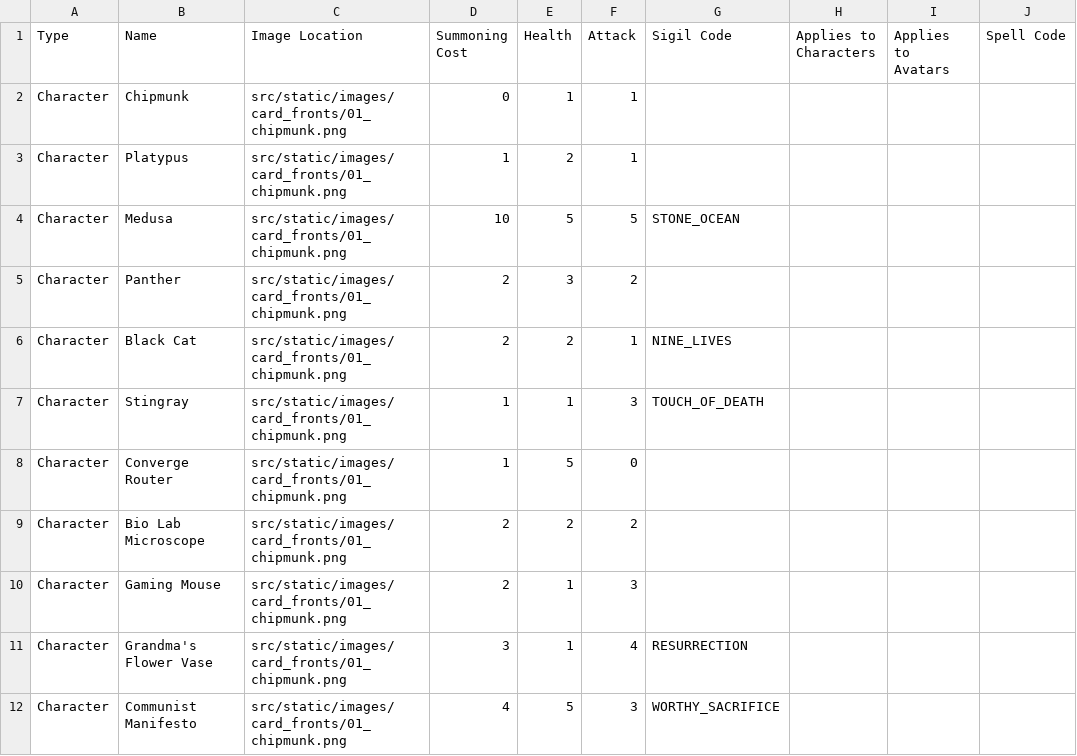
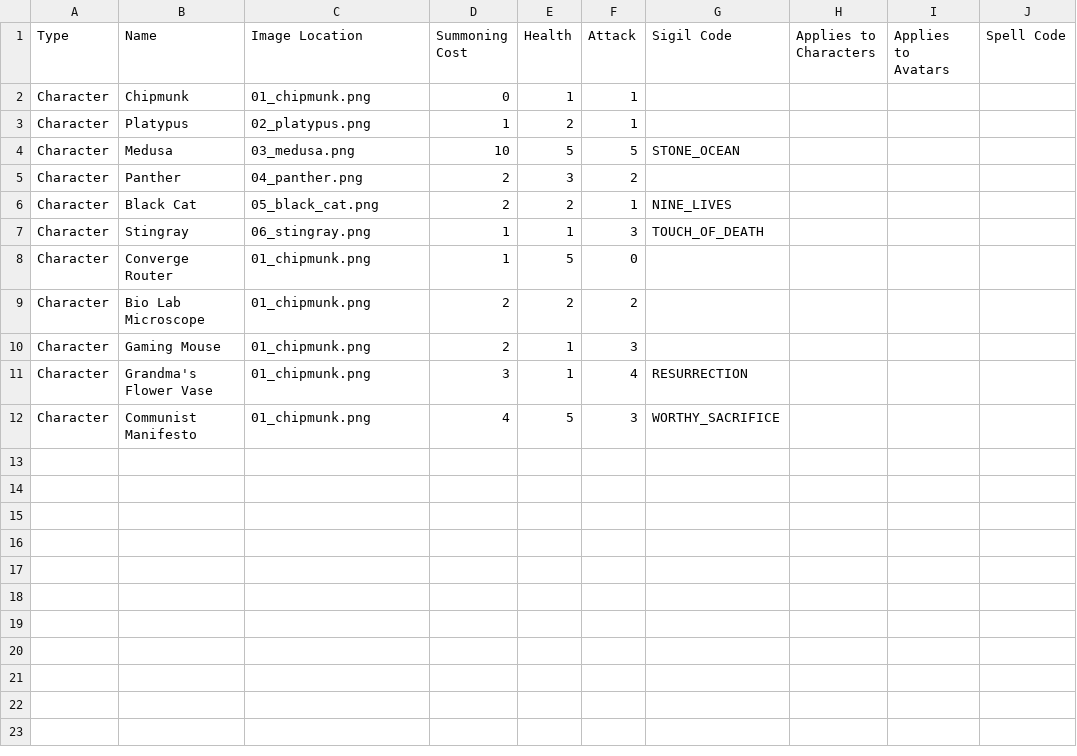
Before and after one commit to galacticus-underscore/Inscription-Lite, a CSV file: bin/static/data/card_data.csv, drawn as a sheet.

Commit message:
Change card fronts to reflect card image

```diff
--- a/bin/static/data/card_data.csv
+++ b/bin/static/data/card_data.csv
@@ -1,12 +1,12 @@
 Type,Name,Image Location,Summoning Cost,Health,Attack,Sigil Code,Applies to Characters,Applies to Avatars,Spell Code
-Character,Chipmunk,src/static/images/card_fronts/01_chipmunk.png,0,1,1,,,,
-Character,Platypus,src/static/images/card_fronts/01_chipmunk.png,1,2,1,,,,
-Character,Medusa,src/static/images/card_fronts/01_chipmunk.png,10,5,5,STONE_OCEAN,,,
-Character,Panther,src/static/images/card_fronts/01_chipmunk.png,2,3,2,,,,
-Character,Black Cat,src/static/images/card_fronts/01_chipmunk.png,2,2,1,NINE_LIVES,,,
-Character,Stingray,src/static/images/card_fronts/01_chipmunk.png,1,1,3,TOUCH_OF_DEATH,,,
-Character,Converge Router,src/static/images/card_fronts/01_chipmunk.png,1,5,0,,,,
-Character,Bio Lab Microscope,src/static/images/card_fronts/01_chipmunk.png,2,2,2,,,,
-Character,Gaming Mouse,src/static/images/card_fronts/01_chipmunk.png,2,1,3,,,,
-Character,Grandma's Flower Vase,src/static/images/card_fronts/01_chipmunk.png,3,1,4,RESURRECTION,,,
-Character,Communist Manifesto,src/static/images/card_fronts/01_chipmunk.png,4,5,3,WORTHY_SACRIFICE,,,
+Character,Chipmunk,01_chipmunk.png,0,1,1,,,,
+Character,Platypus,02_platypus.png,1,2,1,,,,
+Character,Medusa,03_medusa.png,10,5,5,STONE_OCEAN,,,
+Character,Panther,04_panther.png,2,3,2,,,,
+Character,Black Cat,05_black_cat.png,2,2,1,NINE_LIVES,,,
+Character,Stingray,06_stingray.png,1,1,3,TOUCH_OF_DEATH,,,
+Character,Converge Router,01_chipmunk.png,1,5,0,,,,
+Character,Bio Lab Microscope,01_chipmunk.png,2,2,2,,,,
+Character,Gaming Mouse,01_chipmunk.png,2,1,3,,,,
+Character,Grandma's Flower Vase,01_chipmunk.png,3,1,4,RESURRECTION,,,
+Character,Communist Manifesto,01_chipmunk.png,4,5,3,WORTHY_SACRIFICE,,,
```
Also changed, not shown: src/static/data/card_data.csv, 14 other files.
